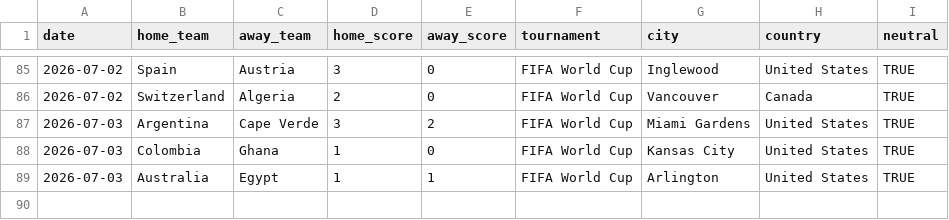
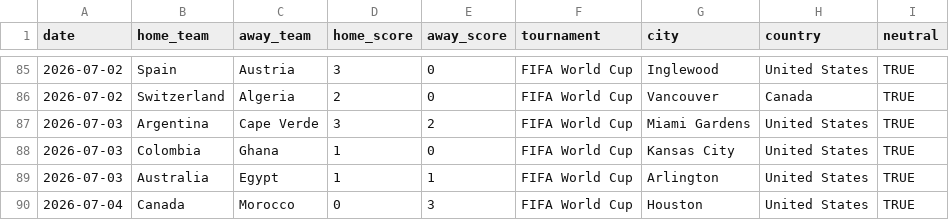
Before and after one commit to agends-afk/World-Cup-Predictor, a CSV file: data/live_results.csv, drawn as a sheet; only a part is shown, gaps mark what is left out; the diff names each change by its address in the sheet, - before the commit and + after, or states it on an @@ line.

```diff
--- a/data/live_results.csv
+++ b/data/live_results.csv
+row 90: 2026-07-04 | Canada | Morocco | 0 | 3 | FIFA World Cup | Houston | United States | TRUE
```
Also changed, not shown: 6 other files.
